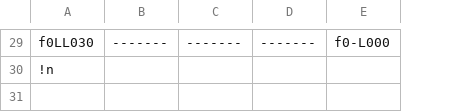
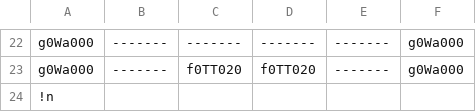
Before and after one commit to TeamTakayanagi/CESA2020, a CSV file: CESA_BASE/Assets/ExternalFile/TextData/StageData0.csv, drawn as a sheet; only a part is shown, gaps mark what is left out; addresses are those after the commit; the diff covers the shown part only; the diff names each change by its address in the sheet, - before the commit and + after, or states it on an @@ line.

```diff
--- a/CESA_BASE/Assets/ExternalFile/TextData/StageData0.csv
+++ b/CESA_BASE/Assets/ExternalFile/TextData/StageData0.csv
+column F, row 22: g0Wa000
-A22: f0LL030
+A22: g0Wa000
-E22: f0-L000
+E22: -------
+row 23: g0Wa000 | ------- | f0TT020 | f0TT020 | ------- | g0Wa000
```
Also changed, not shown: 4 added rows, 11 removed rows, 5 moved rows and 4 edited cells elsewhere in this file, 20 other files.
